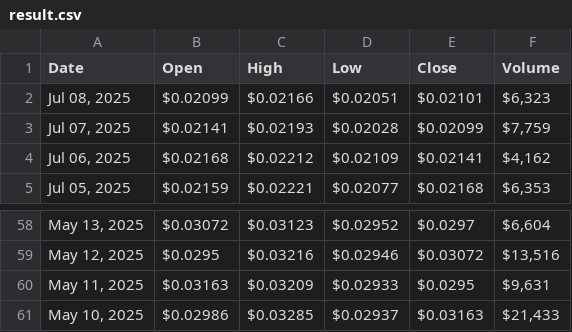
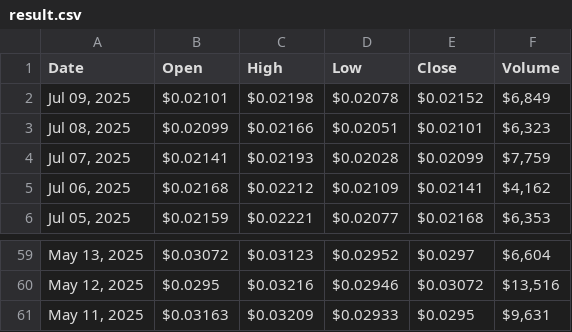
Before and after one commit to cc-horikawa/velocity, a CSV file: result.csv, drawn as a sheet; only a part is shown, gaps mark what is left out; removed rows and columns are numbered as before the commit, all else as after; the diff names each change by its address in the sheet, - before the commit and + after, or states it on an @@ line.

```diff
--- a/result.csv
+++ b/result.csv
+row 2: Jul 09, 2025 | $0.02101 | $0.02198 | $0.02078 | $0.02152 | $6,849
-row 61: May 10, 2025 | $0.02986 | $0.03285 | $0.02937 | $0.03163 | $21,433
```
